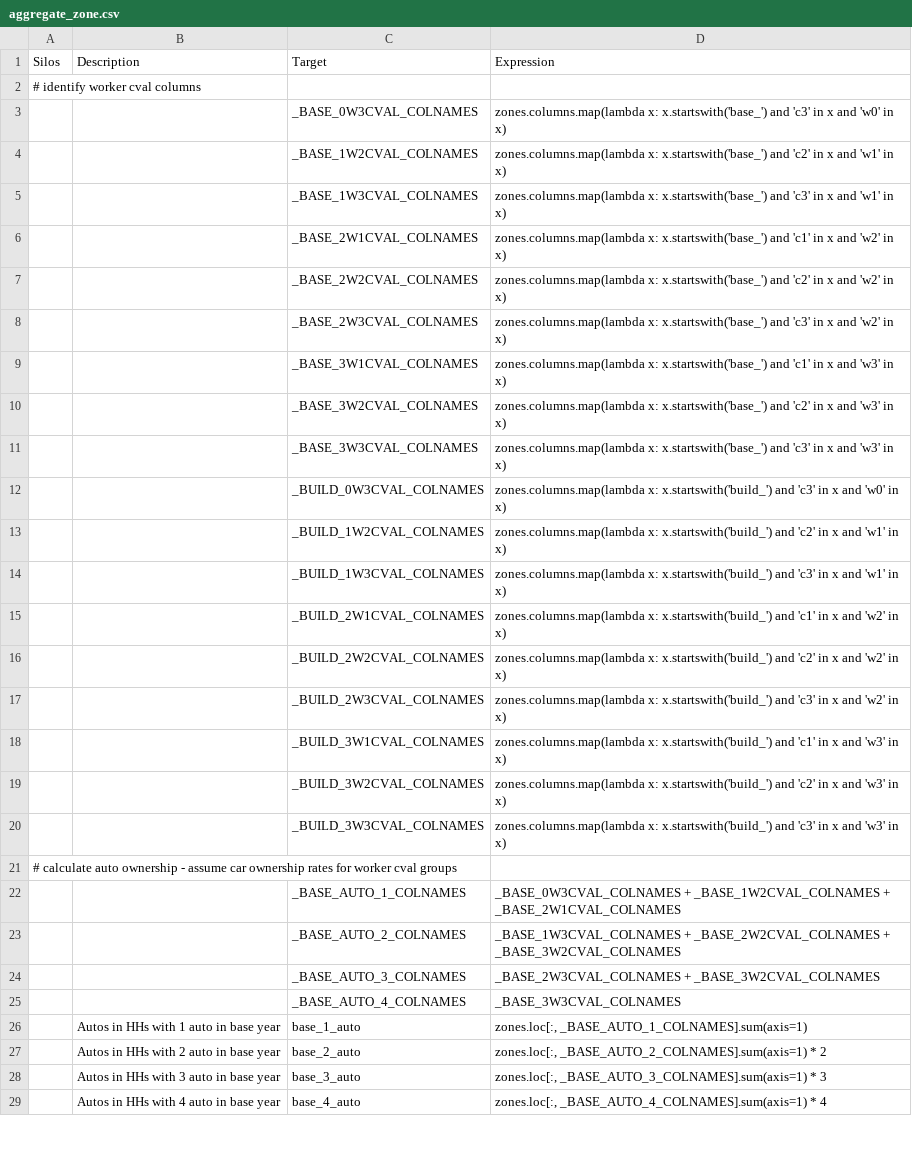
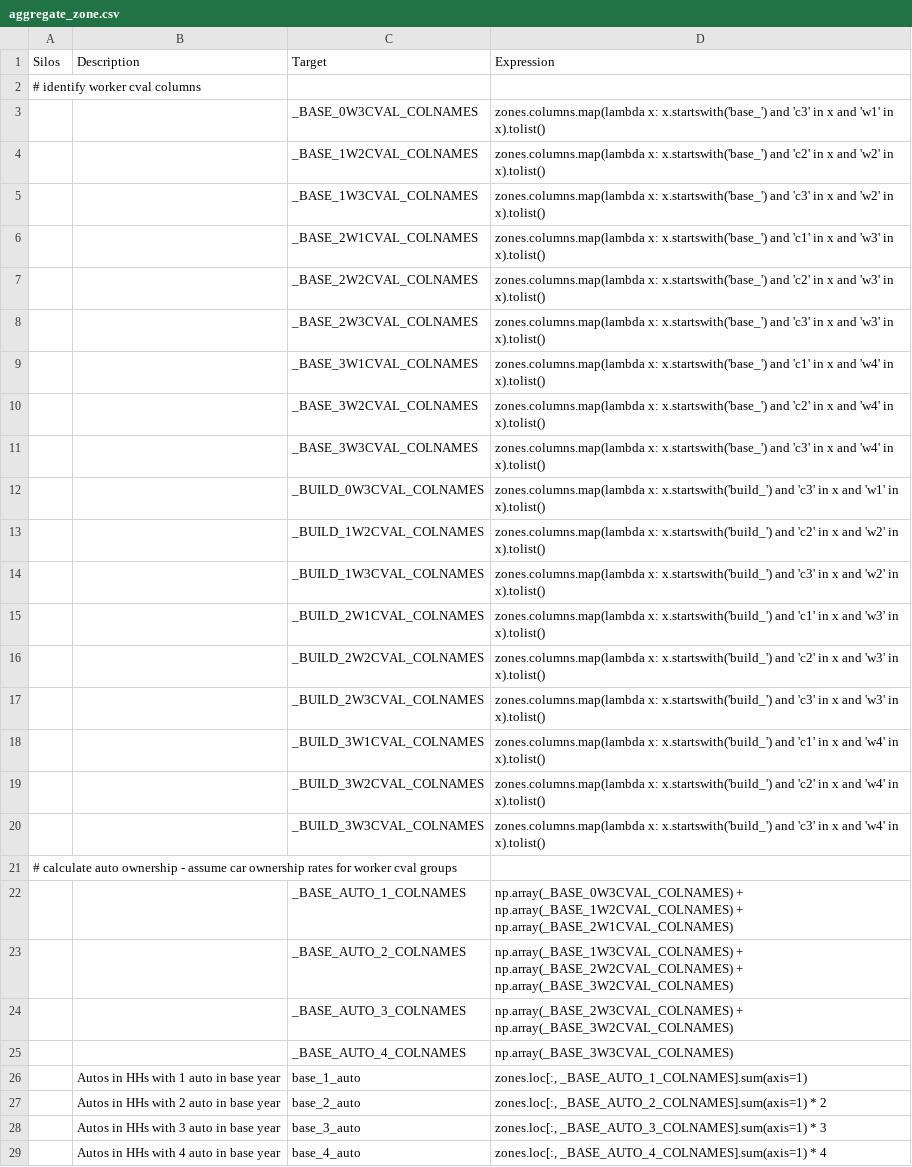
Before and after one commit to MetroModelingServices/metro_mce, a CSV file: bc_setup/configs/aggregate_zone.csv, drawn as a sheet; only a part is shown; the diff covers the shown part only.

Commit message:
updates for w1-4 column names in mf.cval and for compatibility with a newer pickier pandas

```diff
--- a/bc_setup/configs/aggregate_zone.csv
+++ b/bc_setup/configs/aggregate_zone.csv
@@ -2,25 +2,25 @@ Silos,Description,Target,Expression
 # identify worker cval columns,,,
-,,_BASE_0W3CVAL_COLNAMES,zones.columns.map(lambda x: x.startswith('base_') and 'c3' in x and  'w0' in x)
-,,_BASE_1W2CVAL_COLNAMES,zones.columns.map(lambda x: x.startswith('base_') and 'c2' in x and  'w1' in x)
-,,_BASE_1W3CVAL_COLNAMES,zones.columns.map(lambda x: x.startswith('base_') and 'c3' in x and  'w1' in x)
-,,_BASE_2W1CVAL_COLNAMES,zones.columns.map(lambda x: x.startswith('base_') and 'c1' in x and  'w2' in x)
-,,_BASE_2W2CVAL_COLNAMES,zones.columns.map(lambda x: x.startswith('base_') and 'c2' in x and  'w2' in x)
-,,_BASE_2W3CVAL_COLNAMES,zones.columns.map(lambda x: x.startswith('base_') and 'c3' in x and  'w2' in x)
-,,_BASE_3W1CVAL_COLNAMES,zones.columns.map(lambda x: x.startswith('base_') and 'c1' in x and  'w3' in x)
-,,_BASE_3W2CVAL_COLNAMES,zones.columns.map(lambda x: x.startswith('base_') and 'c2' in x and  'w3' in x)
-,,_BASE_3W3CVAL_COLNAMES,zones.columns.map(lambda x: x.startswith('base_') and 'c3' in x and  'w3' in x)
-,,_BUILD_0W3CVAL_COLNAMES,zones.columns.map(lambda x: x.startswith('build_') and 'c3' in x and  'w0' in x)
-,,_BUILD_1W2CVAL_COLNAMES,zones.columns.map(lambda x: x.startswith('build_') and 'c2' in x and  'w1' in x)
-,,_BUILD_1W3CVAL_COLNAMES,zones.columns.map(lambda x: x.startswith('build_') and 'c3' in x and  'w1' in x)
-,,_BUILD_2W1CVAL_COLNAMES,zones.columns.map(lambda x: x.startswith('build_') and 'c1' in x and  'w2' in x)
-,,_BUILD_2W2CVAL_COLNAMES,zones.columns.map(lambda x: x.startswith('build_') and 'c2' in x and  'w2' in x)
-,,_BUILD_2W3CVAL_COLNAMES,zones.columns.map(lambda x: x.startswith('build_') and 'c3' in x and  'w2' in x)
-,,_BUILD_3W1CVAL_COLNAMES,zones.columns.map(lambda x: x.startswith('build_') and 'c1' in x and  'w3' in x)
-,,_BUILD_3W2CVAL_COLNAMES,zones.columns.map(lambda x: x.startswith('build_') and 'c2' in x and  'w3' in x)
-,,_BUILD_3W3CVAL_COLNAMES,zones.columns.map(lambda x: x.startswith('build_') and 'c3' in x and  'w3' in x)
+,,_BASE_0W3CVAL_COLNAMES,zones.columns.map(lambda x: x.startswith('base_') and 'c3' in x and  'w1' in x).tolist()
+,,_BASE_1W2CVAL_COLNAMES,zones.columns.map(lambda x: x.startswith('base_') and 'c2' in x and  'w2' in x).tolist()
+,,_BASE_1W3CVAL_COLNAMES,zones.columns.map(lambda x: x.startswith('base_') and 'c3' in x and  'w2' in x).tolist()
+,,_BASE_2W1CVAL_COLNAMES,zones.columns.map(lambda x: x.startswith('base_') and 'c1' in x and  'w3' in x).tolist()
+,,_BASE_2W2CVAL_COLNAMES,zones.columns.map(lambda x: x.startswith('base_') and 'c2' in x and  'w3' in x).tolist()
+,,_BASE_2W3CVAL_COLNAMES,zones.columns.map(lambda x: x.startswith('base_') and 'c3' in x and  'w3' in x).tolist()
+,,_BASE_3W1CVAL_COLNAMES,zones.columns.map(lambda x: x.startswith('base_') and 'c1' in x and  'w4' in x).tolist()
+,,_BASE_3W2CVAL_COLNAMES,zones.columns.map(lambda x: x.startswith('base_') and 'c2' in x and  'w4' in x).tolist()
+,,_BASE_3W3CVAL_COLNAMES,zones.columns.map(lambda x: x.startswith('base_') and 'c3' in x and  'w4' in x).tolist()
+,,_BUILD_0W3CVAL_COLNAMES,zones.columns.map(lambda x: x.startswith('build_') and 'c3' in x and  'w1' in x).tolist()
+,,_BUILD_1W2CVAL_COLNAMES,zones.columns.map(lambda x: x.startswith('build_') and 'c2' in x and  'w2' in x).tolist()
+,,_BUILD_1W3CVAL_COLNAMES,zones.columns.map(lambda x: x.startswith('build_') and 'c3' in x and  'w2' in x).tolist()
+,,_BUILD_2W1CVAL_COLNAMES,zones.columns.map(lambda x: x.startswith('build_') and 'c1' in x and  'w3' in x).tolist()
+,,_BUILD_2W2CVAL_COLNAMES,zones.columns.map(lambda x: x.startswith('build_') and 'c2' in x and  'w3' in x).tolist()
+,,_BUILD_2W3CVAL_COLNAMES,zones.columns.map(lambda x: x.startswith('build_') and 'c3' in x and  'w3' in x).tolist()
+,,_BUILD_3W1CVAL_COLNAMES,zones.columns.map(lambda x: x.startswith('build_') and 'c1' in x and  'w4' in x).tolist()
+,,_BUILD_3W2CVAL_COLNAMES,zones.columns.map(lambda x: x.startswith('build_') and 'c2' in x and  'w4' in x).tolist()
+,,_BUILD_3W3CVAL_COLNAMES,zones.columns.map(lambda x: x.startswith('build_') and 'c3' in x and  'w4' in x).tolist()
 # calculate auto ownership - assume car ownership rates for worker cval groups,,,
-,,_BASE_AUTO_1_COLNAMES,_BASE_0W3CVAL_COLNAMES + _BASE_1W2CVAL_COLNAMES + _BASE_2W1CVAL_COLNAMES
-,,_BASE_AUTO_2_COLNAMES,_BASE_1W3CVAL_COLNAMES + _BASE_2W2CVAL_COLNAMES + _BASE_3W2CVAL_COLNAMES
-,,_BASE_AUTO_3_COLNAMES,_BASE_2W3CVAL_COLNAMES + _BASE_3W2CVAL_COLNAMES
-,,_BASE_AUTO_4_COLNAMES,_BASE_3W3CVAL_COLNAMES
+,,_BASE_AUTO_1_COLNAMES,np.array(_BASE_0W3CVAL_COLNAMES) + np.array(_BASE_1W2CVAL_COLNAMES) + np.array(_BASE_2W1CVAL_COLNAMES)
+,,_BASE_AUTO_2_COLNAMES,np.array(_BASE_1W3CVAL_COLNAMES) + np.array(_BASE_2W2CVAL_COLNAMES) + np.array(_BASE_3W2CVAL_COLNAMES)
+,,_BASE_AUTO_3_COLNAMES,np.array(_BASE_2W3CVAL_COLNAMES) + np.array(_BASE_3W2CVAL_COLNAMES)
+,,_BASE_AUTO_4_COLNAMES,np.array(_BASE_3W3CVAL_COLNAMES)
 ,Autos in HHs with 1 auto in base year,base_1_auto,"zones.loc[:, _BASE_AUTO_1_COLNAMES].sum(axis=1)"
```
Also changed, not shown: 4 edited cells elsewhere in this file, bc_setup/configs/aggregate_demographics.csv.
